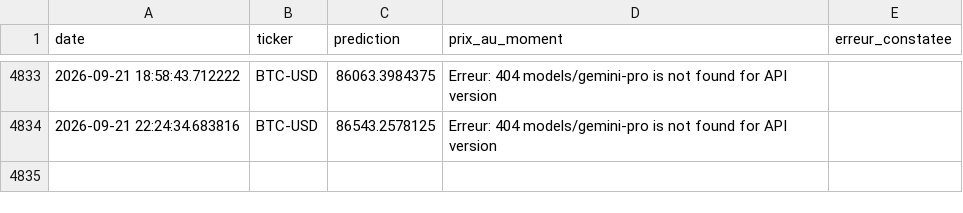
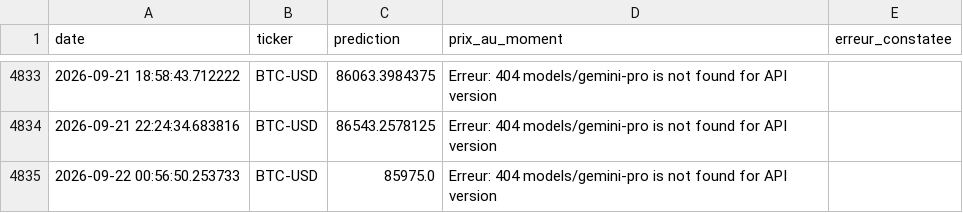
Before and after one commit to dudc621/mon-agent-boursier, a CSV file: memoire.csv, drawn as a sheet; only a part is shown, gaps mark what is left out.

Commit message:
Mise à jour de la mémoire

```diff
--- a/memoire.csv
+++ b/memoire.csv
@@ -4834 +4834,2 @@ date,ticker,prediction,prix_au_moment,erreur_constatee
 2026-09-21 22:24:34.683816,BTC-USD,86543.2578125,Erreur: 404 models/gemini-pro is not found for API version
+2026-09-22 00:56:50.253733,BTC-USD,85975.0,Erreur: 404 models/gemini-pro is not found for API version
```
